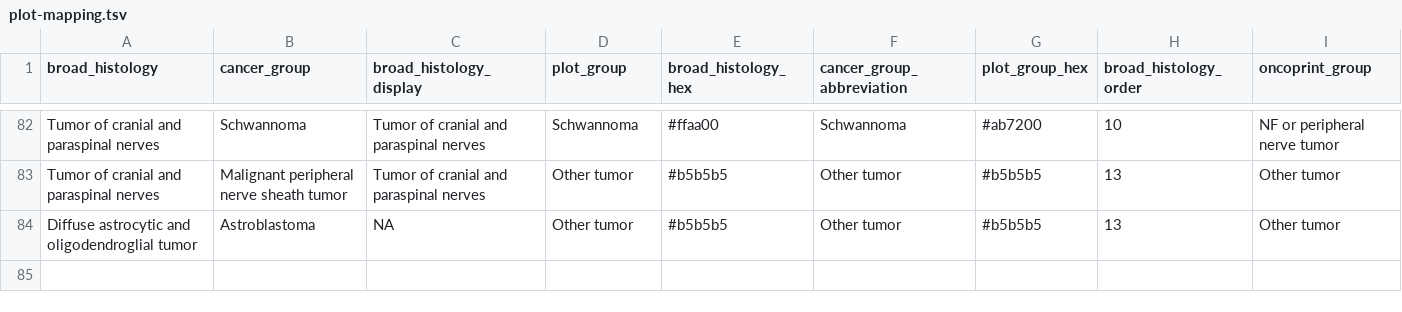
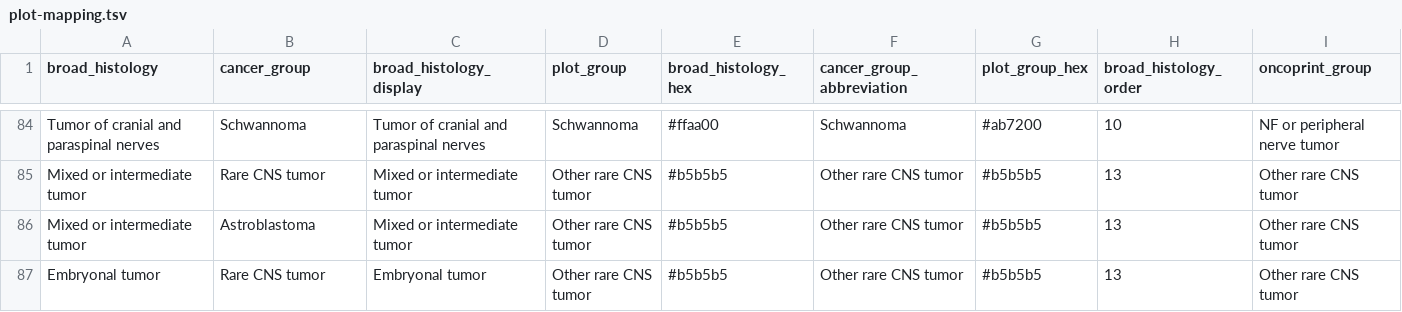
Before and after one commit to rokitalab/pbta-tumor-enriched-junctions, a TSV file: analyses/00-create-cohort-histologies/input/plot-mapping.tsv, drawn as a sheet; only a part is shown, gaps mark what is left out; addresses are those after the commit; the diff covers the shown part only; the diff names each change by its address in the sheet, - before the commit and + after, or states it on an @@ line.

```diff
--- a/analyses/00-create-cohort-histologies/input/plot-mapping.tsv
+++ b/analyses/00-create-cohort-histologies/input/plot-mapping.tsv
-A85 (broad_histology): Tumor of cranial and paraspinal nerves
+A85 (broad_histology): Mixed or intermediate tumor
-B85 (cancer_group): Malignant peripheral nerve sheath tumor
+B85 (cancer_group): Rare CNS tumor
-C85 (broad_histology_display): Tumor of cranial and paraspinal nerves
+C85 (broad_histology_display): Mixed or intermediate tumor
-D85:D86 (plot_group): Other tumor
+D85:D86 (plot_group): Other rare CNS tumor
-F85:F86 (cancer_group_abbreviation): Other tumor
+F85:F86 (cancer_group_abbreviation): Other rare CNS tumor
-I85:I86 (oncoprint_group): Other tumor
+I85:I86 (oncoprint_group): Other rare CNS tumor
-A86 (broad_histology): Diffuse astrocytic and oligodendroglial tumor
+A86 (broad_histology): Mixed or intermediate tumor
-C86 (broad_histology_display): NA
+C86 (broad_histology_display): Mixed or intermediate tumor
+row 87: Embryonal tumor | Rare CNS tumor | Embryonal tumor | Other rare CNS tumor | #b5b5b5 | Other rare CNS tumor | #b5b5b5 | 13 | Other rare CNS tumor
```
Also changed, not shown: 5 added rows, 3 removed rows, 1 moved row and 49 edited cells elsewhere in this file, analyses/00-create-cohort-histologies/results/cohort-somalier-genetic-ancestry-prediction.tsv, 4 other files.
